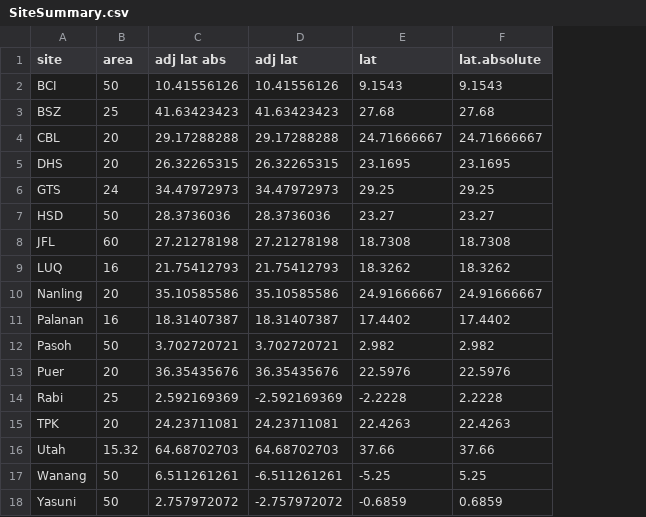
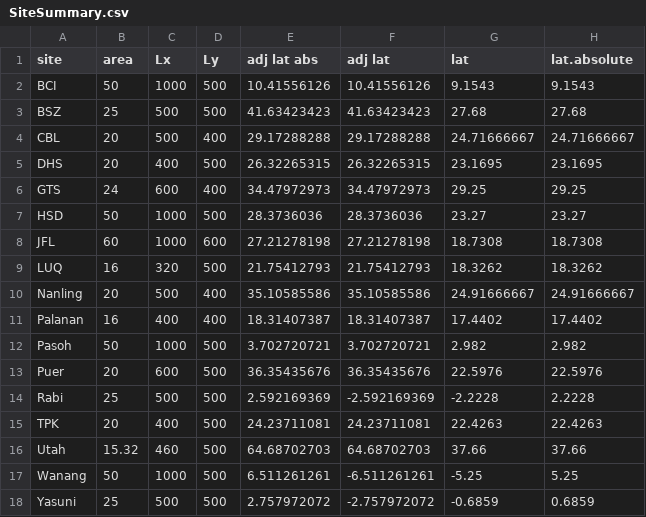
Before and after one commit to mdetto/Positive-Interactions, a CSV file: SiteSummary.csv, drawn as a sheet; only a part is shown; the diff names each change by its address in the sheet, - before the commit and + after, or states it on an @@ line.

```diff
--- a/SiteSummary.csv
+++ b/SiteSummary.csv
+column C (Lx), rows 2-18: 1000 | 500 | 500 | 400 | 600 | 1000 | 1000 | 320 | 500 | 400 | 1000 | 600 | 500 | 400 | 460 | 1000 | 500
+column D (Ly), rows 2-18: 500 | 500 | 400 | 500 | 400 | 500 | 600 | 500 | 400 | 400 | 500 | 500 | 500 | 500 | 500 | 500 | 500
-B18 (area): 50
+B18 (area): 25
```
Also changed, not shown: 8 other files.
